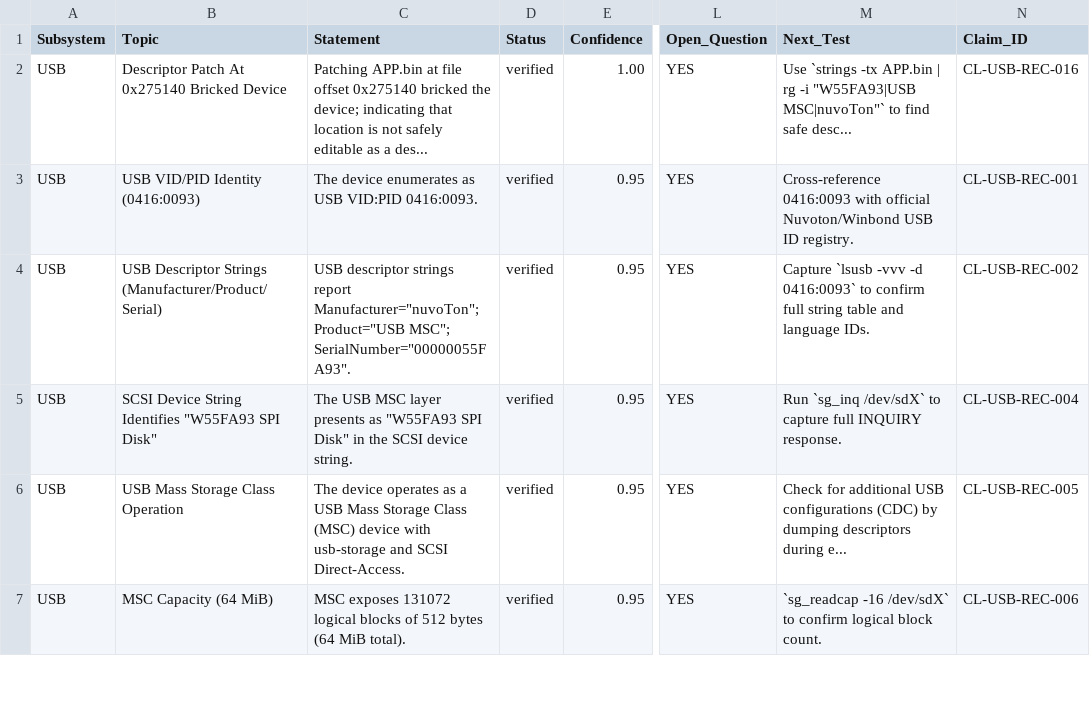
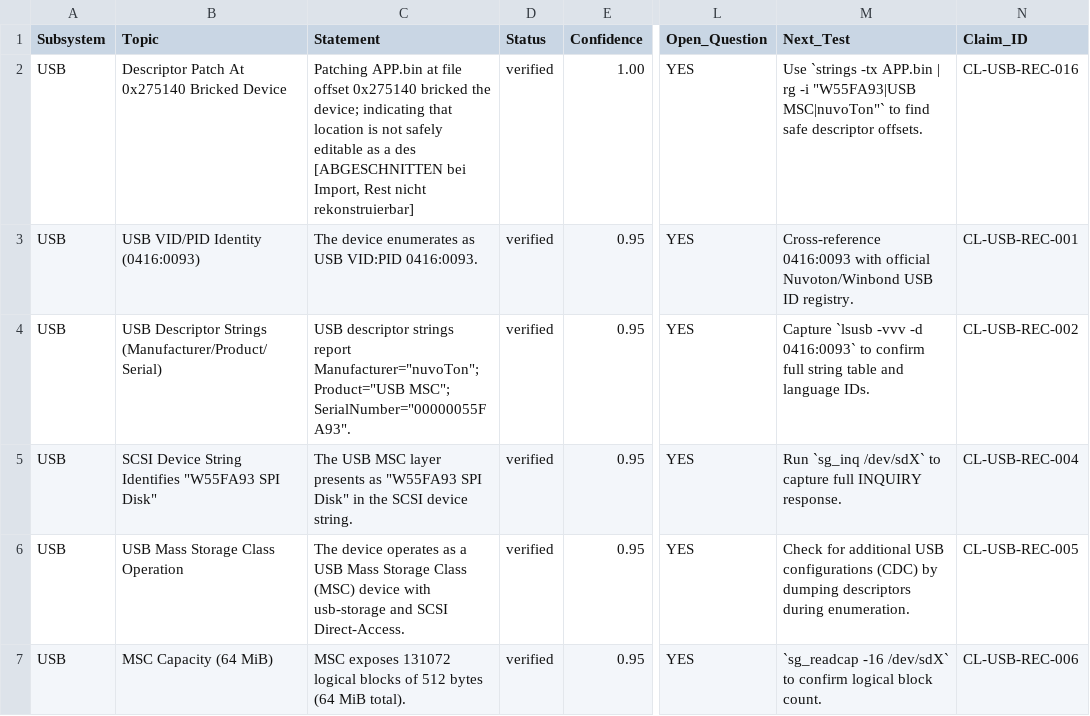
Before and after one commit to mad-sol-dev/zk-inkjet-printer, a CSV file: research/TRUTH.csv, drawn as a sheet; only a part is shown, gaps mark what is left out; the diff covers the shown part only; the diff names each change by its address in the sheet, - before the commit and + after, or states it on an @@ line.

Commit message:
truth: 32 abgeschnittene Zellen aus der Reconciliation wiederhergestellt
Beim Durchsehen in LibreOffice aufgefallen: viele Zellen enden auf "...".
Kein Anzeigeproblem, sondern ein Importschnitt bei festen Breiten --
Statement bei exakt 120 Zeichen, Next_Test bei exakt 80. 51 Zellen in 42
Zeilen. Dieselben Schnitte stehen schon in
docs_rebuild/CONFIDENCE_MATRIX.csv, es ist also im Januar beim Schreiben
der Matrix passiert, nicht beim Anlegen von TRUTH.csv.

Der Schaden ist nicht kosmetisch. Ein abgeschnittener Next_Test ist kein
definiertes Experiment; 14 offene Zeilen hatten seit Januar nur den
Anfang eines Satzes, und Regel 4 konnte das nicht greifen, weil das Feld
gefuellt war.

Der teuerste Einzelfall ist CL-USB-REC-011. Dort stand:

  "Search for computed-address usage of 0xB1008000 (MOV/MOVT or base+offset patt..."

Vollstaendig: "...patterns) in APP.bin." Das ist die Zweimodus-Suche. Die
Januar-Reconciliation hat den richtigen Test benannt, und der Schnitt hat
ihn genau dort gekappt, wo er nuetzlich wird. CONTRADICTION-USB-001 hatte
seine Aufloesung als Handlungsanweisung im Register stehen -- unlesbar.
(MOVT gibt es auf dem ARM926EJ-S nicht, der Hinweis war also selbst halb
falsch; "base+offset patterns" ist aber genau CL-TOOL-REC-114.)

Der Volltext hat in research/docs_rebuild/reconciliation/RECONCILED_claims_*.md
ueberlebt. Jede gekappte Zelle dort gesucht und nur uebernommen, wenn
alle Fundstellen dieselbe Fortsetzung ergeben:

  32 von 51 Zellen wiederhergestellt, darunter 24 der 25 Next_Test-Felder
  19 nicht rekonstruierbar -- auch nicht in old_docs oder den Rohexporten

Die 19 tragen jetzt "[ABGESCHNITTEN bei Import, Rest nicht
rekonstruierbar]", damit die Luecke sichtbar ist statt still. Davon 11 auf
later, 8 entschieden; auf der Front steht keine.

check_truth.py lehnt ab jetzt jede Statement- oder Next_Test-Zelle ab, die
auf "..." oder U+2026 endet, mit Verweis auf die Reconciliation-Dokumente.
Gegen eine kuenstlich verletzte Kopie getestet.

Nebenbei bestaetigt: der Validator hat waehrend der Reparatur die
LibreOffice-Lockdatei gemeldet und damit verhindert, dass die geoeffnete
Altfassung die Reparatur ueberschreibt.

```diff
--- a/research/TRUTH.csv
+++ b/research/TRUTH.csv
-C2 (Statement): …as a des...
+C2 (Statement): …as a des [ABGESCHNITTEN bei Import, Rest nicht rekonstruierbar]
-M2 (Next_Test): …find safe desc...
+M2 (Next_Test): …find safe descriptor offsets.
-M6 (Next_Test): …descriptors during e...
+M6 (Next_Test): …descriptors during enumeration.
```
Also changed, not shown: 48 edited cells elsewhere in this file, 1 other file.
